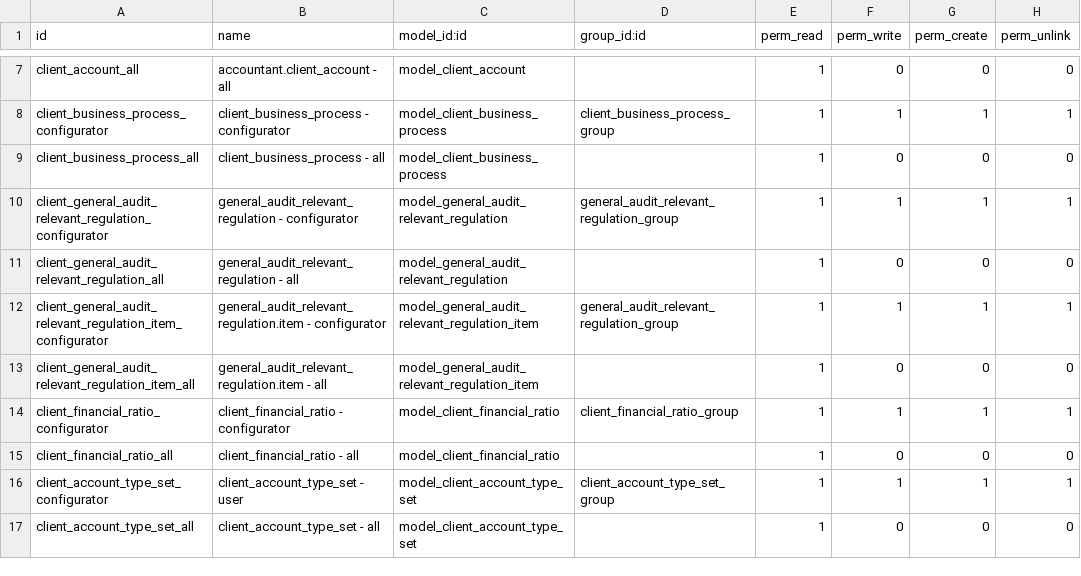
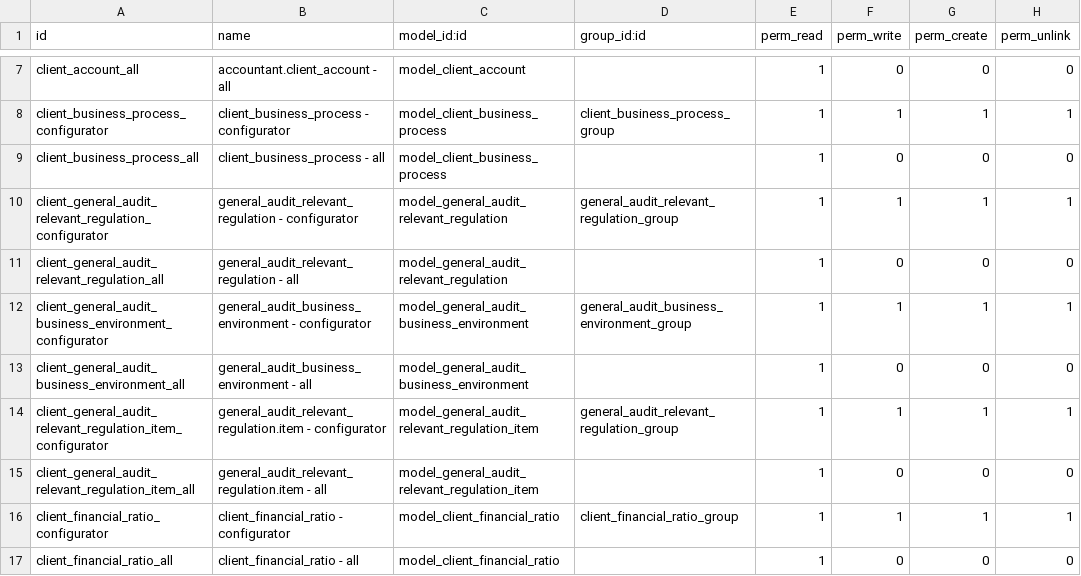
Before and after one commit to open-synergy/ssi-general-audit, a CSV file: ssi_general_audit/security/ir.model.access.csv, drawn as a sheet; only a part is shown, gaps mark what is left out; the shorter side is filled out with more unchanged rows.

Commit message:
[UPD] ssi_general_audit
* Menambahkan business environment

```diff
--- a/ssi_general_audit/security/ir.model.access.csv
+++ b/ssi_general_audit/security/ir.model.access.csv
@@ -11,2 +11,4 @@ client_general_audit_relevant_regulation_configurator,general_audit_relevant_reg
 client_general_audit_relevant_regulation_all,general_audit_relevant_regulation - all,model_general_audit_relevant_regulation,,1,0,0,0
+client_general_audit_business_environment_configurator,general_audit_business_environment - configurator,model_general_audit_business_environment,general_audit_business_environment_group,1,1,1,1
+client_general_audit_business_environment_all,general_audit_business_environment - all,model_general_audit_business_environment,,1,0,0,0
 client_general_audit_relevant_regulation_item_configurator,general_audit_relevant_regulation.item - configurator,model_general_audit_relevant_regulation_item,general_audit_relevant_regulation_group,1,1,1,1
```
Also changed, not shown: 5 other files.
